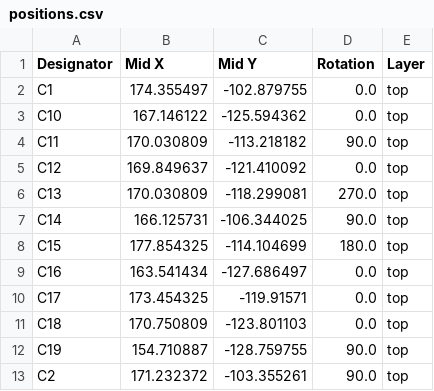
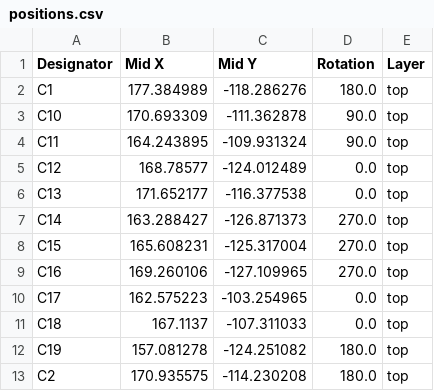
Before and after one commit to zOnlyKroks/pcb-consortium, a CSV file: FM-Radio/production/positions.csv, drawn as a sheet; only a part is shown; the diff covers the shown part only.

```diff
--- a/FM-Radio/production/positions.csv
+++ b/FM-Radio/production/positions.csv
@@ -1,13 +1,13 @@
 Designator,Mid X,Mid Y,Rotation,Layer
-C1,174.355497,-102.879755,0.0,top
-C10,167.146122,-125.594362,0.0,top
-C11,170.030809,-113.218182,90.0,top
-C12,169.849637,-121.410092,0.0,top
-C13,170.030809,-118.299081,270.0,top
-C14,166.125731,-106.344025,90.0,top
-C15,177.854325,-114.104699,180.0,top
-C16,163.541434,-127.686497,0.0,top
-C17,173.454325,-119.91571,0.0,top
-C18,170.750809,-123.801103,0.0,top
-C19,154.710887,-128.759755,90.0,top
-C2,171.232372,-103.355261,90.0,top
+C1,177.384989,-118.286276,180.0,top
+C10,170.693309,-111.362878,90.0,top
+C11,164.243895,-109.931324,90.0,top
+C12,168.78577,-124.012489,0.0,top
+C13,171.652177,-116.377538,0.0,top
+C14,163.288427,-126.871373,270.0,top
+C15,165.608231,-125.317004,270.0,top
+C16,169.260106,-127.109965,270.0,top
+C17,162.575223,-103.254965,0.0,top
+C18,167.1137,-107.311033,0.0,top
+C19,157.081278,-124.251082,180.0,top
+C2,170.935575,-114.230208,180.0,top
```
Also changed, not shown: 125 edited cells elsewhere in this file, FM-Radio/production/bom.csv, 19 other files.
